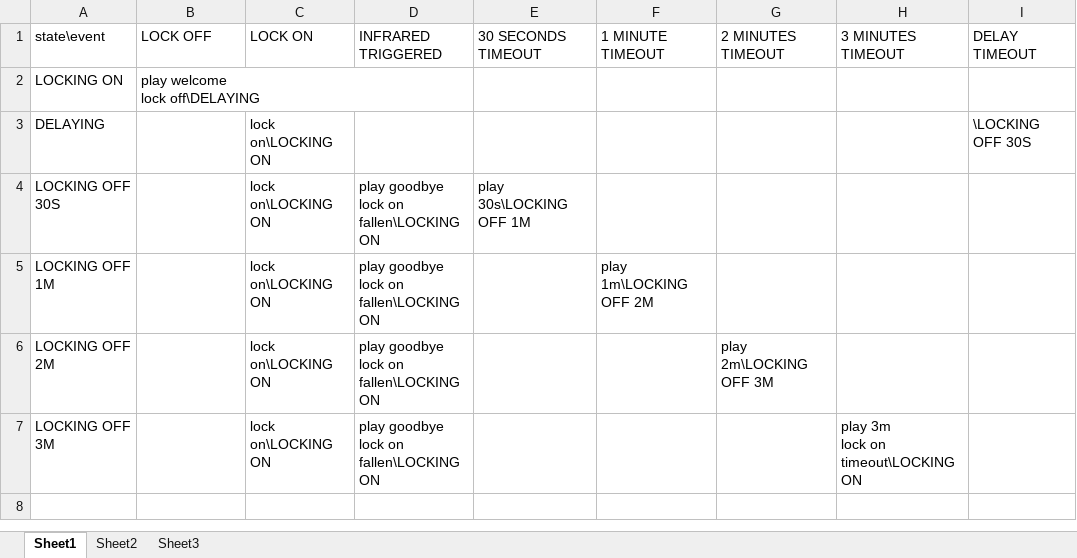
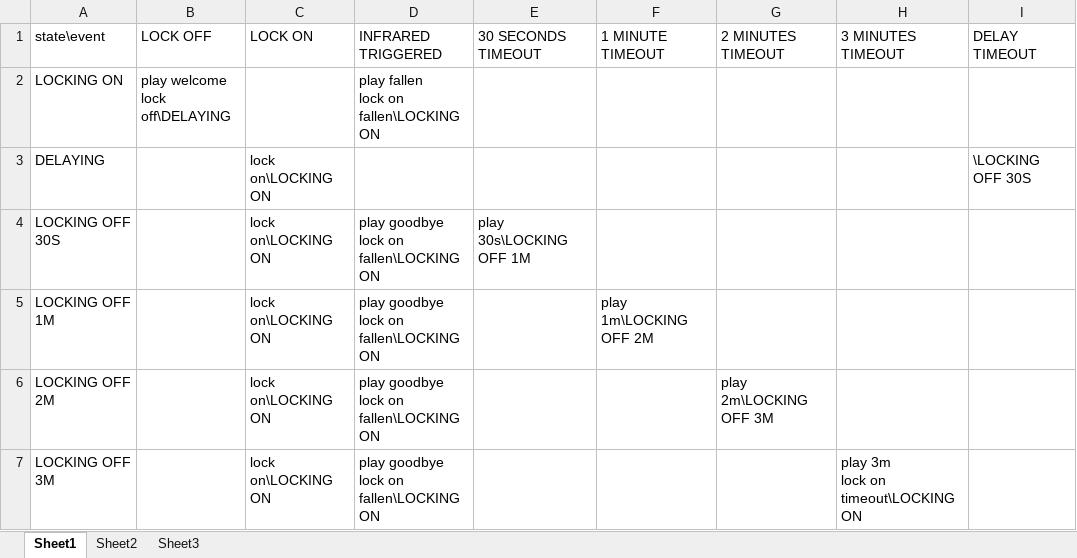
Before and after one commit to titan/palbox-eggos, an Excel workbook: egg-fsm.xlsx, sheet Sheet1, drawn as a sheet; values as stored, in another font and other column widths than the file's, no borders; ↵ is a line break in a cell; the diff names each change by its address in the sheet, - before the commit and + after, or states it on an @@ line.

Commit message:
Play fallen audio when infrared triggered at locking on state

```diff
--- a/egg-fsm.xlsx (sheet Sheet1)
+++ b/egg-fsm.xlsx (sheet Sheet1)
-D2 (INFRARED TRIGGERED): (empty)
+D2 (INFRARED TRIGGERED): play fallen ↵ lock on ↵ fallen\LOCKING ON
```
Also changed, not shown: 1 other file.
